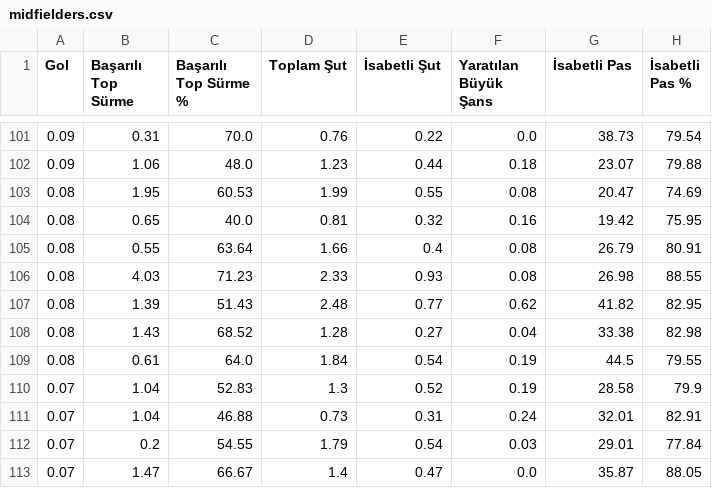
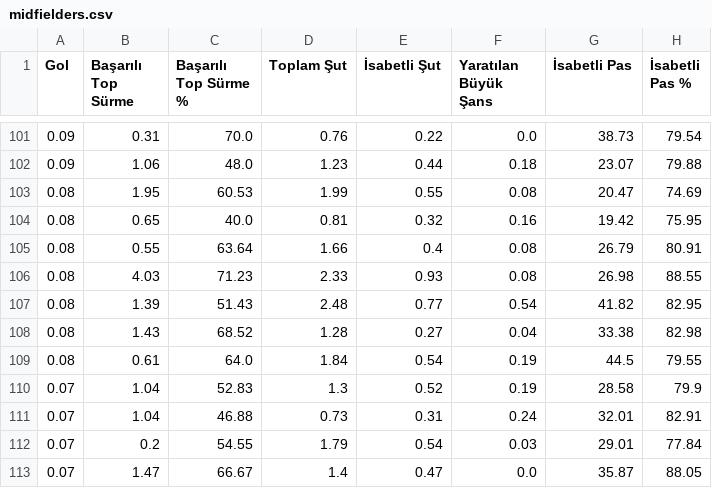
Before and after one commit to scatterradarcsv/csv_scatter_radar, a CSV file: midfielders.csv, drawn as a sheet; only a part is shown, gaps mark what is left out; the diff names each change by its address in the sheet, - before the commit and + after, or states it on an @@ line.

Commit message:
Updated midfielders.csv

```diff
--- a/midfielders.csv
+++ b/midfielders.csv
-F107 (Yaratılan Büyük Şans): 0.62
+F107 (Yaratılan Büyük Şans): 0.54
```
